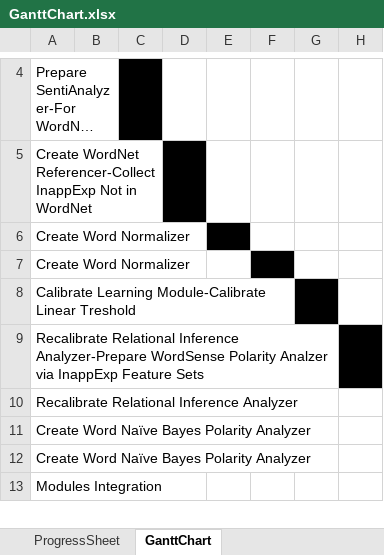
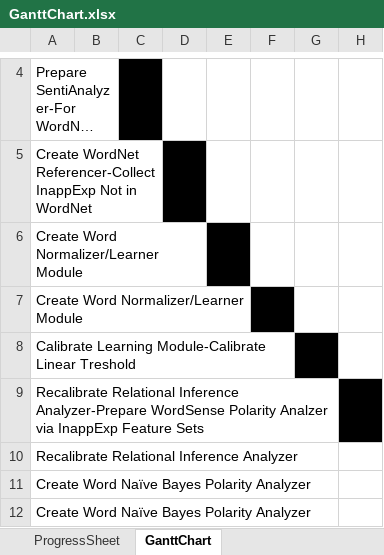
Before and after one commit to DimensionalRobos/InappExp, an Excel workbook: forms/GanttChart.xlsx, sheet GanttChart, drawn as a sheet; only a part is shown, gaps mark what is left out; the shorter side is filled out with more unchanged rows; long unchanged cells end in …; values as stored, in another font and other column widths than the file's, no borders; the diff names each change by its address in the sheet, - before the commit and + after, or states it on an @@ line.

Commit message:
Gantt Chart for Development+SysArchi
*Ma'am Ria's Deliverables.

```diff
--- a/forms/GanttChart.xlsx (sheet GanttChart)
+++ b/forms/GanttChart.xlsx (sheet GanttChart)
-A6:A7: Create Word Normalizer
+A6:A7: Create Word Normalizer/Learner Module
```
Also changed, not shown: other sheet tabs, charts or pictures.
